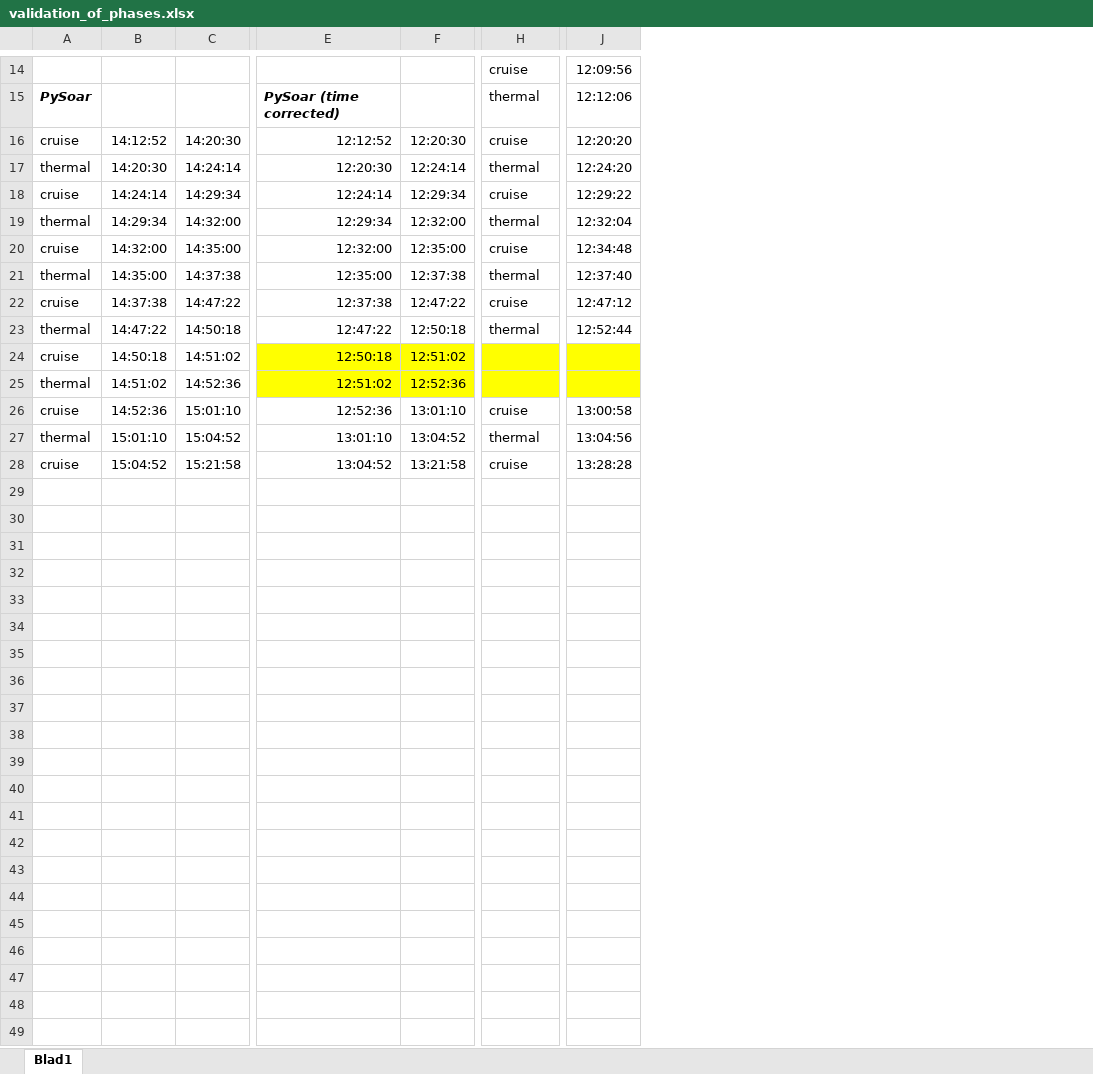
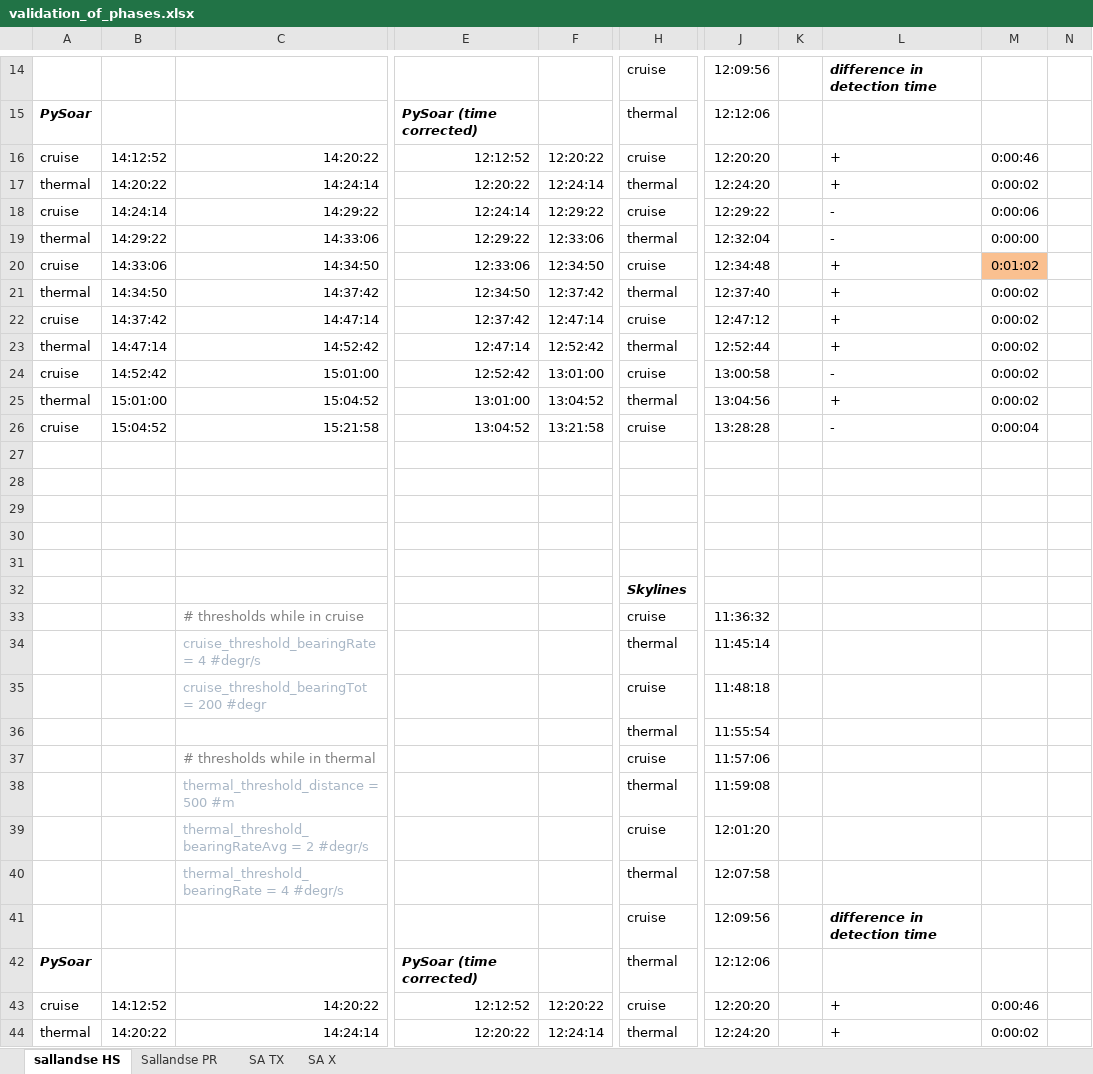
Before and after one commit to GliderGeek/PySoar, an Excel workbook: PySoar/validation/validation_of_phases.xlsx, sheet sallandse HS, drawn as a sheet; only a part is shown, gaps mark what is left out; values as stored, in another font and other column widths than the file's, no borders; removed rows and columns are numbered as before the commit, all else as after; rows hold the shown columns only; the diff covers the shown part only; the diff names each change by its address in the sheet, - before the commit and + after, or states it on an @@ line.

Commit message:
Tuning the phases determination. Good enough for now, thus close #33. In the future a database will all sort of thermals and automatic validation would be great.

```diff
--- a/PySoar/validation/validation_of_phases.xlsx (sheet sallandse HS)
+++ b/PySoar/validation/validation_of_phases.xlsx (sheet sallandse HS)
-sheet tab: Blad1
+sheet tab: sallandse HS
+sheet tab: Sallandse PR
+sheet tab: SA TX
+sheet tab: SA X
-column C, rows 16-23: 14:20:30 | 14:24:14 | 14:29:34 | 14:32:00 | 14:35:00 | 14:37:38 | 14:47:22 | 14:50:18; rows 26-28: 15:01:10 | 15:04:52 | 15:21:58
+column C, rows 16-26: 14:20:22 | 14:24:14 | 14:29:22 | 14:33:06 | 14:34:50 | 14:37:42 | 14:47:14 | 14:52:42 | 15:01:00 | 15:04:52 | 15:21:58
-column E, rows 15-23: PySoar (time corrected) | 12:12:52 | 12:20:30 | 12:24:14 | 12:29:34 | 12:32:00 | 12:35:00 | 12:37:38 | 12:47:22; rows 26-28: 12:52:36 | 13:01:10 | 13:04:52
-column F, rows 16-23: 12:20:30 | 12:24:14 | 12:29:34 | 12:32:00 | 12:35:00 | 12:37:38 | 12:47:22 | 12:50:18; rows 26-28: 13:01:10 | 13:04:52 | 13:21:58
+column E, rows 15-26: PySoar (time corrected) | 12:12:52 | 12:20:22 | 12:24:14 | 12:29:22 | 12:33:06 | 12:34:50 | 12:37:42 | 12:47:14 | 12:52:42 | 13:01:00 | 13:04:52
+column F, rows 16-26: 12:20:22 | 12:24:14 | 12:29:22 | 12:33:06 | 12:34:50 | 12:37:42 | 12:47:14 | 12:52:42 | 13:01:00 | 13:04:52 | 13:21:58
+column K, empty
+column L, rows 14-26: difference in detection time |  | + | + | - | - | + | + | + | + | - | + | -
+column M, rows 16-26: 0:00:46 | 0:00:02 | 0:00:06 | 0:00:00 | 0:01:02 | 0:00:02 | 0:00:02 | 0:00:02 | 0:00:02 | 0:00:02 | 0:00:04
+column N, empty
-B17: 14:20:30
+B17: 14:20:22
-B19: 14:29:34
+B19: 14:29:22
-B20: 14:32:00
+B20: 14:33:06
-B21: 14:35:00
+B21: 14:34:50
-B22: 14:37:38
+B22: 14:37:42
-B23: 14:47:22
+B23: 14:47:14
-row 24: cruise | 14:50:18 | 14:51:02 | 12:50:18 | 12:51:02
-row 25: thermal | 14:51:02 | 14:52:36 | 12:51:02 | 12:52:36
-B24: 14:52:36
+B24: 14:52:42
-B25: 15:01:10
+B25: 15:01:00
+row 27: (empty)
+row 28: (empty)
+row 29: (empty)
+row 30: (empty)
+row 31: (empty)
+row 32:  |  |  |  |  | Skylines
+row 33:  |  | # thresholds while in cruise |  |  | cruise | 11:36:32
+row 34:  |  | cruise_threshold_bearingRate = 4 #degr/s |  |  | thermal | 11:45:14
+row 35:  |  | cruise_threshold_bearingTot = 200 #degr |  |  | cruise | 11:48:18
+row 36:  |  |  |  |  | thermal | 11:55:54
+row 37:  |  | # thresholds while in thermal |  |  | cruise | 11:57:06
+row 38:  |  | thermal_threshold_distance = 500 #m |  |  | thermal | 11:59:08
+row 39:  |  | thermal_threshold_bearingRateAvg = 2 #degr/s |  |  | cruise | 12:01:20
+row 40:  |  | thermal_threshold_bearingRate = 4 #degr/s |  |  | thermal | 12:07:58
+row 41:  |  |  |  |  | cruise | 12:09:56 |  | difference in detection time
+row 42: PySoar |  |  | PySoar (time corrected) |  | thermal | 12:12:06
+row 43: cruise | 14:12:52 | 14:20:22 | 12:12:52 | 12:20:22 | cruise | 12:20:20 |  | + | 0:00:46
+row 44: thermal | 14:20:22 | 14:24:14 | 12:20:22 | 12:24:14 | thermal | 12:24:20 |  | + | 0:00:02
```
Also changed, not shown: 36 added rows elsewhere in this sheet, 1 other file.
